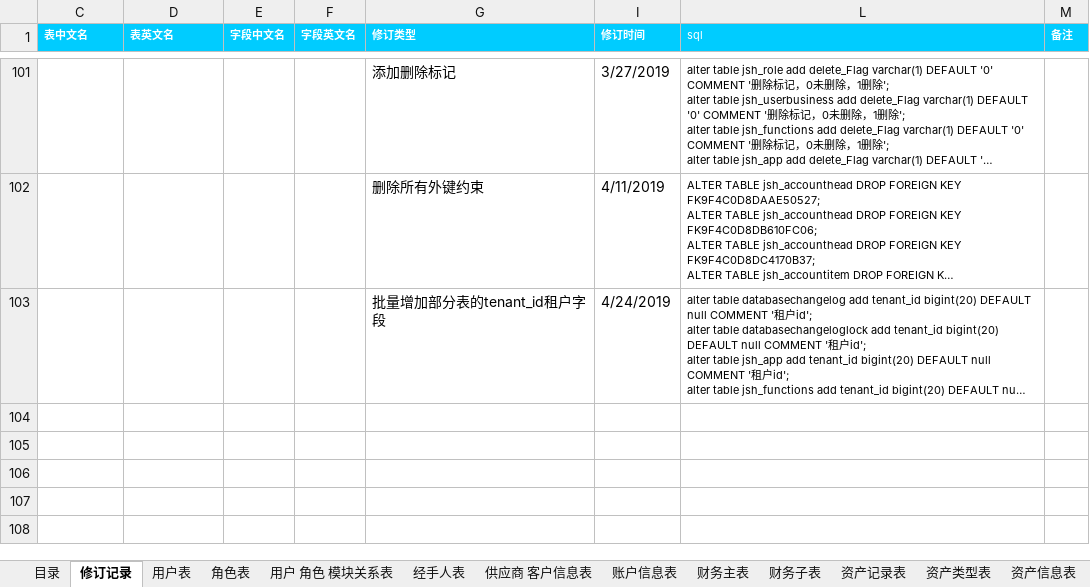
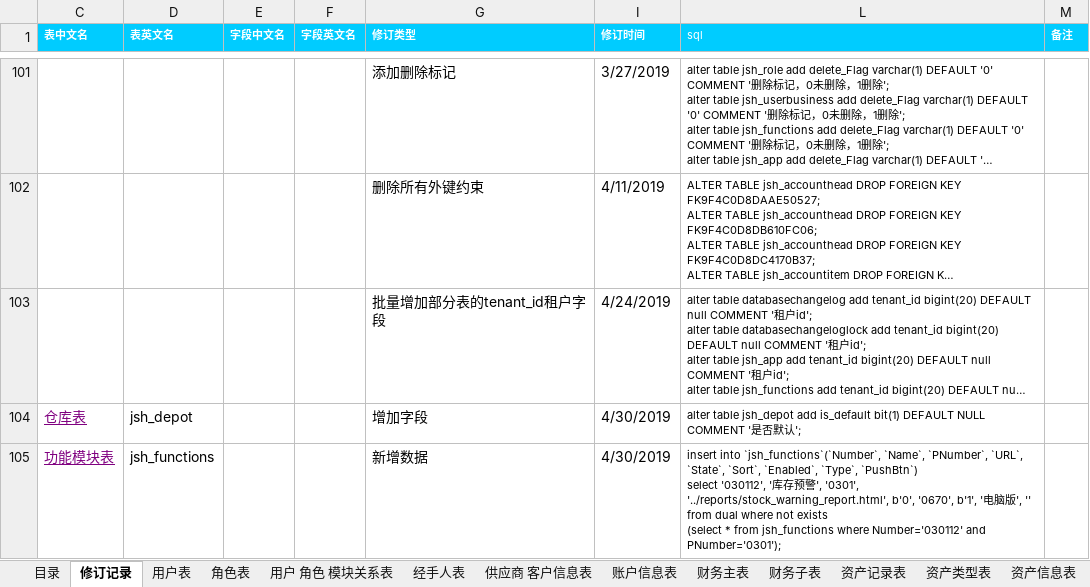
Before and after one commit to jishenghua/jshERP, an Excel workbook: sql/华夏ERP数据库设计汇总.xlsx, sheet 修订记录, drawn as a sheet; only a part is shown, gaps mark what is left out; long unchanged cells end in …; values as stored, in another font and other column widths than the file's, no borders; ↵ is a line break in a cell; the diff names each change by its address in the sheet, - before the commit and + after, or states it on an @@ line.

Commit message:
从源更新

```diff
--- a/sql/华夏ERP数据库设计汇总.xlsx (sheet 修订记录)
+++ b/sql/华夏ERP数据库设计汇总.xlsx (sheet 修订记录)
+row 104: 仓库表 | jsh_depot |  |  | 增加字段 | 4/30/2019 | alter table jsh_depot add is_default bit(1) DEFAULT NULL COMMENT '是否默认';
+row 105: 功能模块表 | jsh_functions |  |  | 新增数据 | 4/30/2019 | insert into `jsh_functions`(`Number`, `Name`, `PNumber`, `URL`, `State`, `Sort`, `Enabled`, `Type`, `PushBtn`) ↵ select '030112', '库存预警', '0301', '../reports/stock_warning_report.html', b'0', '0670', b'1', '电脑版', '' from dual where not exists ↵ (select * from jsh_functions where Number='030112' and PNumber='0301');
```
